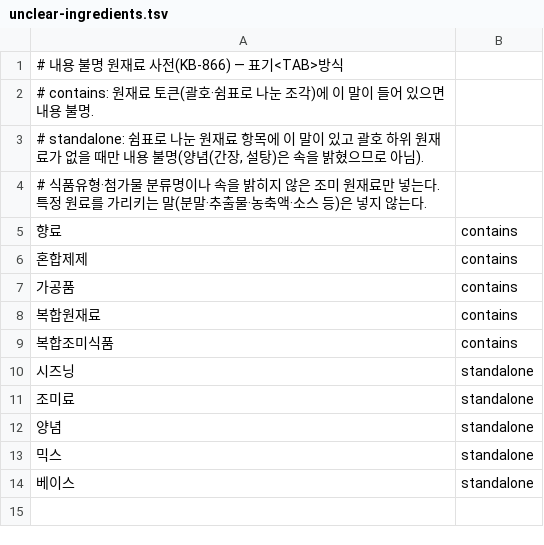
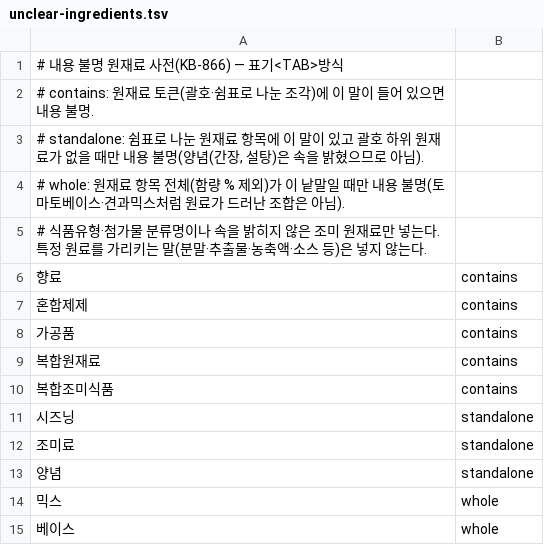
Before and after one commit to team-skyjs/kbap-server, a TSV file: api/src/main/resources/processed-food/unclear-ingredients.tsv, drawn as a sheet.

```diff
--- a/api/src/main/resources/processed-food/unclear-ingredients.tsv
+++ b/api/src/main/resources/processed-food/unclear-ingredients.tsv
@@ -3,2 +3,3 @@
 # standalone: 쉼표로 나눈 원재료 항목에 이 말이 있고 괄호 하위 원재료가 없을 때만 내용 불명(양념(간장, 설탕)은 속을 밝혔으므로 아님).
+# whole: 원재료 항목 전체(함량 % 제외)가 이 낱말일 때만 내용 불명(토마토베이스·견과믹스처럼 원료가 드러난 조합은 아님).
 # 식품유형·첨가물 분류명이나 속을 밝히지 않은 조미 원재료만 넣는다. 특정 원료를 가리키는 말(분말·추출물·농축액·소스 등)은 넣지 않는다.
@@ -12,3 +13,3 @@
 양념	standalone
-믹스	standalone
-베이스	standalone
+믹스	whole
+베이스	whole
```
Also changed, not shown: 2 other files.
